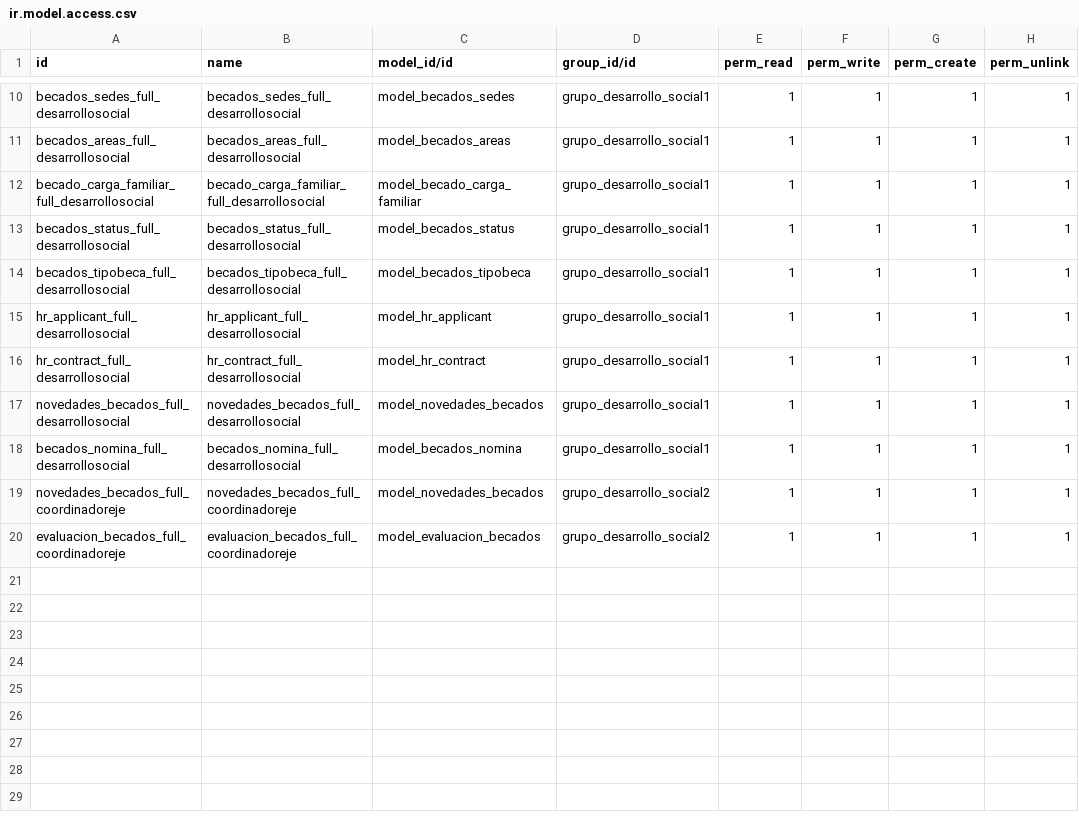
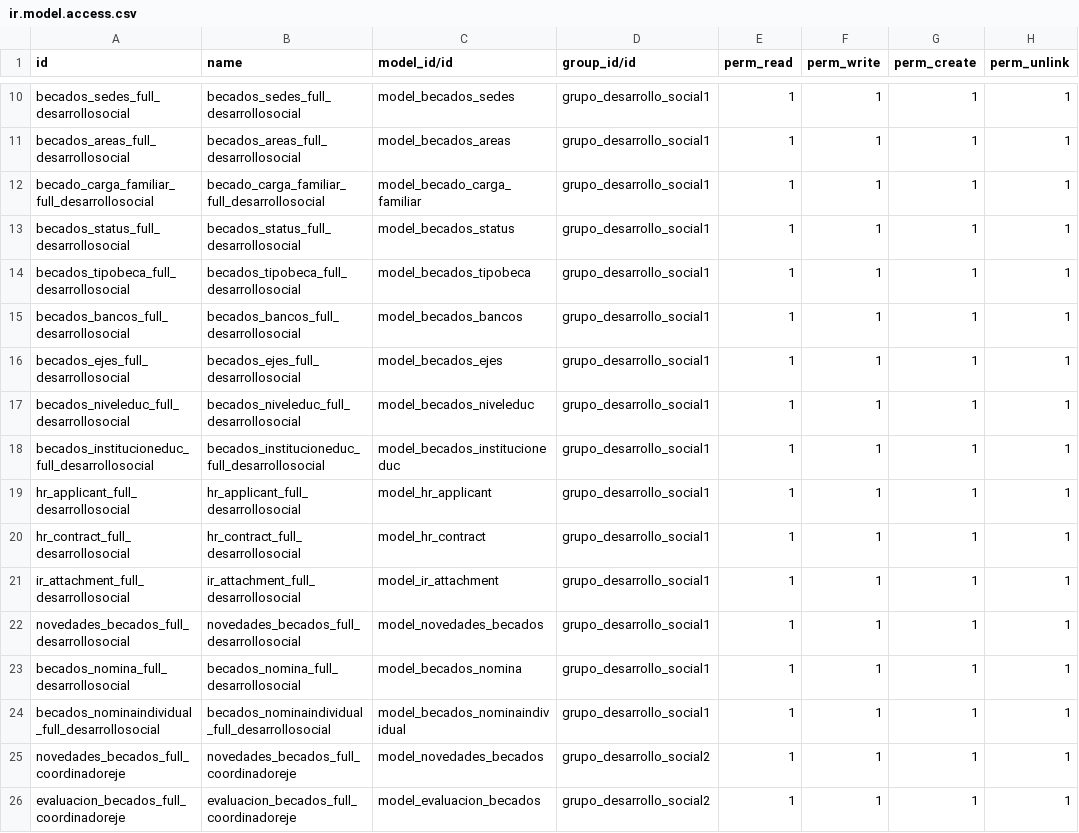
Before and after one commit to fr33co/Modulos-BVA-OpenERPv7, a CSV file: desarrollo_social/seguridad/ir.model.access.csv, drawn as a sheet; only a part is shown, gaps mark what is left out; the diff names each change by its address in the sheet, - before the commit and + after, or states it on an @@ line.

```diff
--- a/desarrollo_social/seguridad/ir.model.access.csv
+++ b/desarrollo_social/seguridad/ir.model.access.csv
+row 15: becados_bancos_full_desarrollosocial | becados_bancos_full_desarrollosocial | model_becados_bancos | grupo_desarrollo_social1 | 1 | 1 | 1 | 1
+row 16: becados_ejes_full_desarrollosocial | becados_ejes_full_desarrollosocial | model_becados_ejes | grupo_desarrollo_social1 | 1 | 1 | 1 | 1
+row 17: becados_niveleduc_full_desarrollosocial | becados_niveleduc_full_desarrollosocial | model_becados_niveleduc | grupo_desarrollo_social1 | 1 | 1 | 1 | 1
+row 18: becados_institucioneduc_full_desarrollosocial | becados_institucioneduc_full_desarrollosocial | model_becados_institucioneduc | grupo_desarrollo_social1 | 1 | 1 | 1 | 1
+row 21: ir_attachment_full_desarrollosocial | ir_attachment_full_desarrollosocial | model_ir_attachment | grupo_desarrollo_social1 | 1 | 1 | 1 | 1
+row 24: becados_nominaindividual_full_desarrollosocial | becados_nominaindividual_full_desarrollosocial | model_becados_nominaindividual | grupo_desarrollo_social1 | 1 | 1 | 1 | 1
```
Also changed, not shown: 12 other files.
